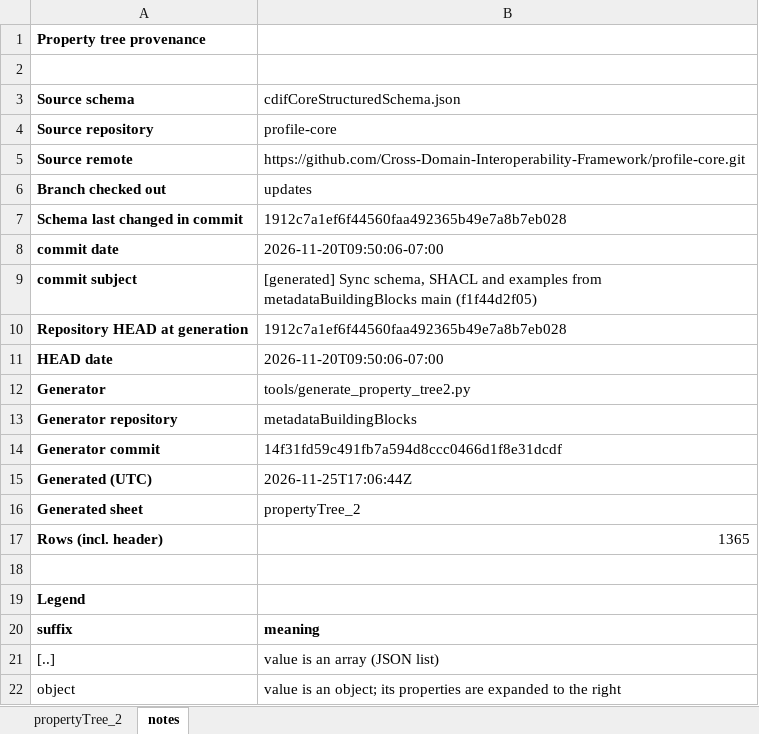
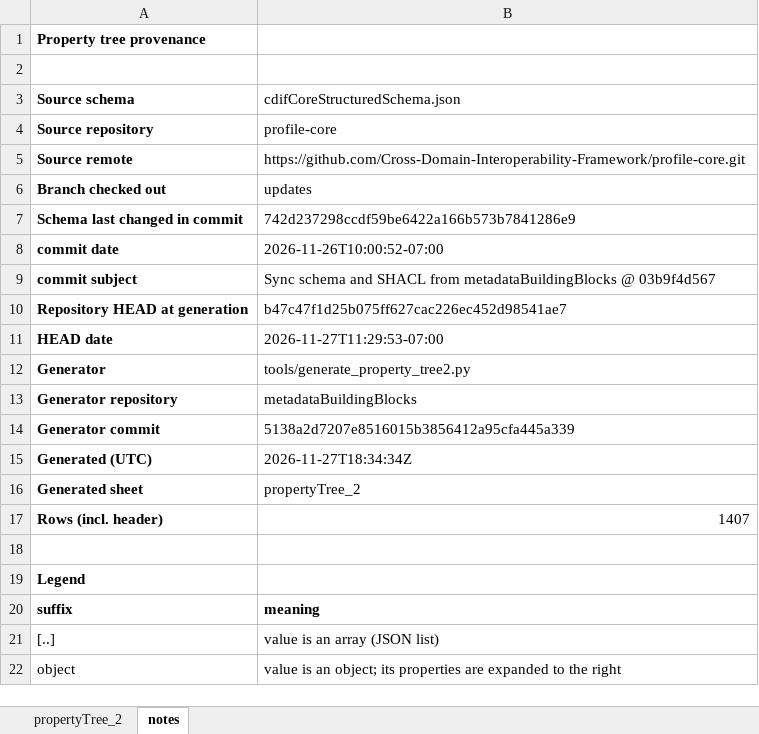
Before and after one commit to Cross-Domain-Interoperability-Framework/profile-core, an Excel workbook: cdifCoreStructuredSchema_properties.xlsx, sheet notes, drawn as a sheet; only a part is shown; values as stored, in another font and other column widths than the file's, no borders; the diff names each change by its address in the sheet, - before the commit and + after, or states it on an @@ line.

```diff
--- a/cdifCoreStructuredSchema_properties.xlsx (sheet notes)
+++ b/cdifCoreStructuredSchema_properties.xlsx (sheet notes)
-B7 (cdifCoreStructuredSchema.json): 1912c7a1ef6f44560faa492365b49e7a8b7eb028
+B7 (cdifCoreStructuredSchema.json): 742d237298ccdf59be6422a166b573b7841286e9
-B8 (cdifCoreStructuredSchema.json): 2026-11-20T09:50:06-07:00
+B8 (cdifCoreStructuredSchema.json): 2026-11-26T10:00:52-07:00
-B9 (cdifCoreStructuredSchema.json): [generated] Sync schema, SHACL and examples from metadataBuildingBlocks main (f1f44d2f05)
+B9 (cdifCoreStructuredSchema.json): Sync schema and SHACL from metadataBuildingBlocks @ 03b9f4d567
-B10 (cdifCoreStructuredSchema.json): 1912c7a1ef6f44560faa492365b49e7a8b7eb028
+B10 (cdifCoreStructuredSchema.json): b47c47f1d25b075ff627cac226ec452d98541ae7
-B11 (cdifCoreStructuredSchema.json): 2026-11-20T09:50:06-07:00
+B11 (cdifCoreStructuredSchema.json): 2026-11-27T11:29:53-07:00
-B14 (cdifCoreStructuredSchema.json): 14f31fd59c491fb7a594d8ccc0466d1f8e31dcdf
+B14 (cdifCoreStructuredSchema.json): 5138a2d7207e8516015b3856412a95cfa445a339
-B15 (cdifCoreStructuredSchema.json): 2026-11-25T17:06:44Z
+B15 (cdifCoreStructuredSchema.json): 2026-11-27T18:34:34Z
-B17 (cdifCoreStructuredSchema.json): 1365
+B17 (cdifCoreStructuredSchema.json): 1407
```
Also changed, not shown: sheet propertyTree_2.
